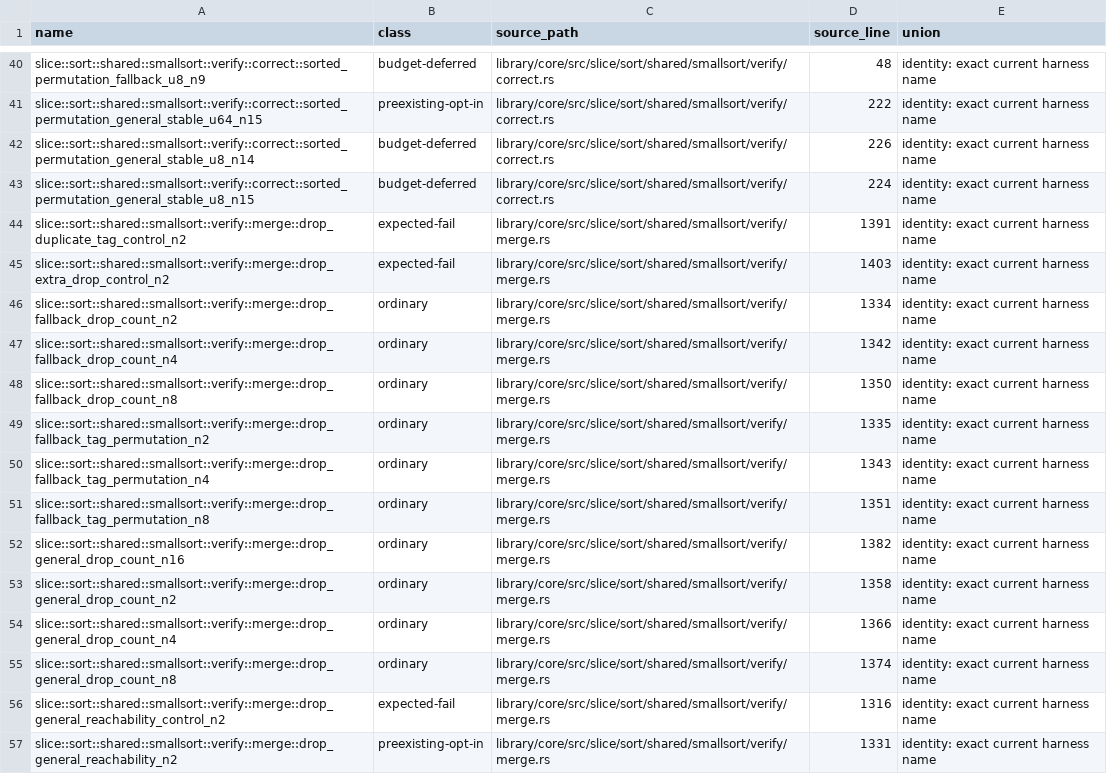
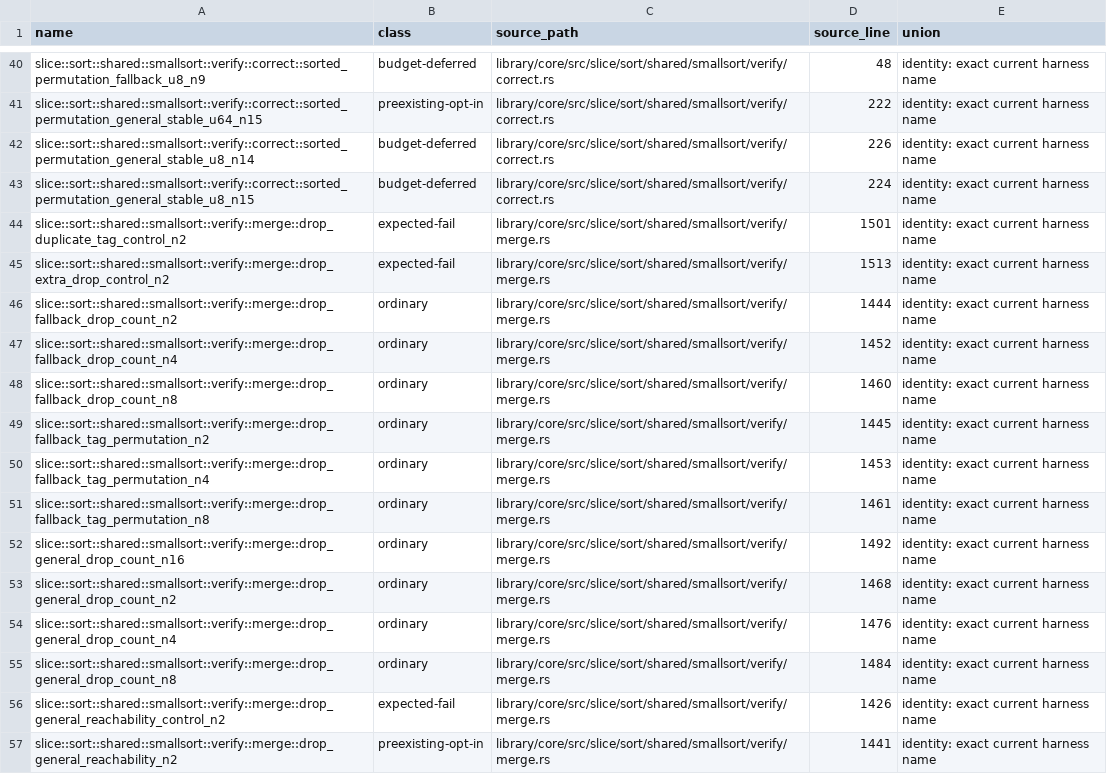
Before and after one commit to Tiramisu-Cake/verify-rust-std, a TSV file: research/challenge-8/kani-k1/scope/domain-map.tsv, drawn as a sheet; only a part is shown, gaps mark what is left out; the diff covers the shown part only.

```diff
--- a/research/challenge-8/kani-k1/scope/domain-map.tsv
+++ b/research/challenge-8/kani-k1/scope/domain-map.tsv
@@ -43,15 +43,15 @@ slice::sort::shared::smallsort::verify::correct::sorted_permutation_general_stab
 slice::sort::shared::smallsort::verify::correct::sorted_permutation_general_stable_u8_n15	budget-deferred	library/core/src/slice/sort/shared/smallsort/verify/correct.rs	224	identity: exact current harness name
-slice::sort::shared::smallsort::verify::merge::drop_duplicate_tag_control_n2	expected-fail	library/core/src/slice/sort/shared/smallsort/verify/merge.rs	1391	identity: exact current harness name
-slice::sort::shared::smallsort::verify::merge::drop_extra_drop_control_n2	expected-fail	library/core/src/slice/sort/shared/smallsort/verify/merge.rs	1403	identity: exact current harness name
-slice::sort::shared::smallsort::verify::merge::drop_fallback_drop_count_n2	ordinary	library/core/src/slice/sort/shared/smallsort/verify/merge.rs	1334	identity: exact current harness name
-slice::sort::shared::smallsort::verify::merge::drop_fallback_drop_count_n4	ordinary	library/core/src/slice/sort/shared/smallsort/verify/merge.rs	1342	identity: exact current harness name
-slice::sort::shared::smallsort::verify::merge::drop_fallback_drop_count_n8	ordinary	library/core/src/slice/sort/shared/smallsort/verify/merge.rs	1350	identity: exact current harness name
-slice::sort::shared::smallsort::verify::merge::drop_fallback_tag_permutation_n2	ordinary	library/core/src/slice/sort/shared/smallsort/verify/merge.rs	1335	identity: exact current harness name
-slice::sort::shared::smallsort::verify::merge::drop_fallback_tag_permutation_n4	ordinary	library/core/src/slice/sort/shared/smallsort/verify/merge.rs	1343	identity: exact current harness name
-slice::sort::shared::smallsort::verify::merge::drop_fallback_tag_permutation_n8	ordinary	library/core/src/slice/sort/shared/smallsort/verify/merge.rs	1351	identity: exact current harness name
-slice::sort::shared::smallsort::verify::merge::drop_general_drop_count_n16	ordinary	library/core/src/slice/sort/shared/smallsort/verify/merge.rs	1382	identity: exact current harness name
-slice::sort::shared::smallsort::verify::merge::drop_general_drop_count_n2	ordinary	library/core/src/slice/sort/shared/smallsort/verify/merge.rs	1358	identity: exact current harness name
-slice::sort::shared::smallsort::verify::merge::drop_general_drop_count_n4	ordinary	library/core/src/slice/sort/shared/smallsort/verify/merge.rs	1366	identity: exact current harness name
-slice::sort::shared::smallsort::verify::merge::drop_general_drop_count_n8	ordinary	library/core/src/slice/sort/shared/smallsort/verify/merge.rs	1374	identity: exact current harness name
-slice::sort::shared::smallsort::verify::merge::drop_general_reachability_control_n2	expected-fail	library/core/src/slice/sort/shared/smallsort/verify/merge.rs	1316	identity: exact current harness name
-slice::sort::shared::smallsort::verify::merge::drop_general_reachability_n2	preexisting-opt-in	library/core/src/slice/sort/shared/smallsort/verify/merge.rs	1331	identity: exact current harness name
+slice::sort::shared::smallsort::verify::merge::drop_duplicate_tag_control_n2	expected-fail	library/core/src/slice/sort/shared/smallsort/verify/merge.rs	1501	identity: exact current harness name
+slice::sort::shared::smallsort::verify::merge::drop_extra_drop_control_n2	expected-fail	library/core/src/slice/sort/shared/smallsort/verify/merge.rs	1513	identity: exact current harness name
+slice::sort::shared::smallsort::verify::merge::drop_fallback_drop_count_n2	ordinary	library/core/src/slice/sort/shared/smallsort/verify/merge.rs	1444	identity: exact current harness name
+slice::sort::shared::smallsort::verify::merge::drop_fallback_drop_count_n4	ordinary	library/core/src/slice/sort/shared/smallsort/verify/merge.rs	1452	identity: exact current harness name
+slice::sort::shared::smallsort::verify::merge::drop_fallback_drop_count_n8	ordinary	library/core/src/slice/sort/shared/smallsort/verify/merge.rs	1460	identity: exact current harness name
+slice::sort::shared::smallsort::verify::merge::drop_fallback_tag_permutation_n2	ordinary	library/core/src/slice/sort/shared/smallsort/verify/merge.rs	1445	identity: exact current harness name
+slice::sort::shared::smallsort::verify::merge::drop_fallback_tag_permutation_n4	ordinary	library/core/src/slice/sort/shared/smallsort/verify/merge.rs	1453	identity: exact current harness name
+slice::sort::shared::smallsort::verify::merge::drop_fallback_tag_permutation_n8	ordinary	library/core/src/slice/sort/shared/smallsort/verify/merge.rs	1461	identity: exact current harness name
+slice::sort::shared::smallsort::verify::merge::drop_general_drop_count_n16	ordinary	library/core/src/slice/sort/shared/smallsort/verify/merge.rs	1492	identity: exact current harness name
+slice::sort::shared::smallsort::verify::merge::drop_general_drop_count_n2	ordinary	library/core/src/slice/sort/shared/smallsort/verify/merge.rs	1468	identity: exact current harness name
+slice::sort::shared::smallsort::verify::merge::drop_general_drop_count_n4	ordinary	library/core/src/slice/sort/shared/smallsort/verify/merge.rs	1476	identity: exact current harness name
+slice::sort::shared::smallsort::verify::merge::drop_general_drop_count_n8	ordinary	library/core/src/slice/sort/shared/smallsort/verify/merge.rs	1484	identity: exact current harness name
+slice::sort::shared::smallsort::verify::merge::drop_general_reachability_control_n2	expected-fail	library/core/src/slice/sort/shared/smallsort/verify/merge.rs	1426	identity: exact current harness name
+slice::sort::shared::smallsort::verify::merge::drop_general_reachability_n2	preexisting-opt-in	library/core/src/slice/sort/shared/smallsort/verify/merge.rs	1441	identity: exact current harness name
```
Also changed, not shown: 14 added rows and 99 edited cells elsewhere in this file, research/challenge-8/kani-k1/scope/budget-gates.tsv, 35 other files.
